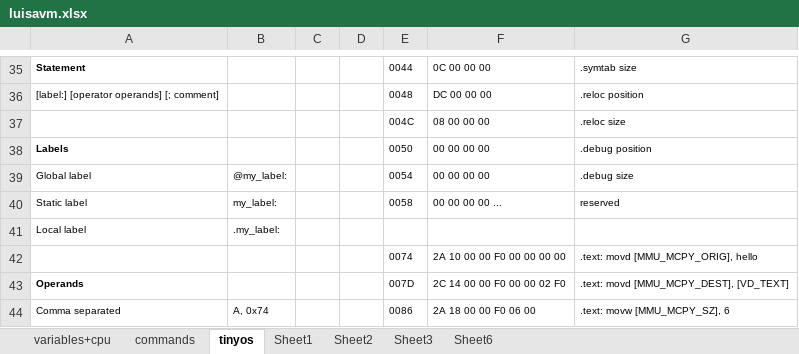
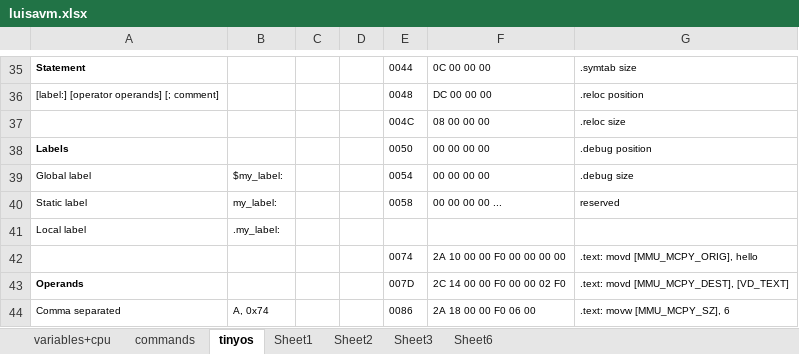
Before and after one commit to andrenho/luisa, an Excel workbook: doc/luisavm.xlsx, sheet tinyos, drawn as a sheet; only a part is shown, gaps mark what is left out; values as stored, in another font and other column widths than the file's, no borders; the diff names each change by its address in the sheet, - before the commit and + after, or states it on an @@ line.

```diff
--- a/doc/luisavm.xlsx (sheet tinyos)
+++ b/doc/luisavm.xlsx (sheet tinyos)
-B39: @my_label:
+B39: $my_label:
```
Also changed, not shown: 4 other files.
